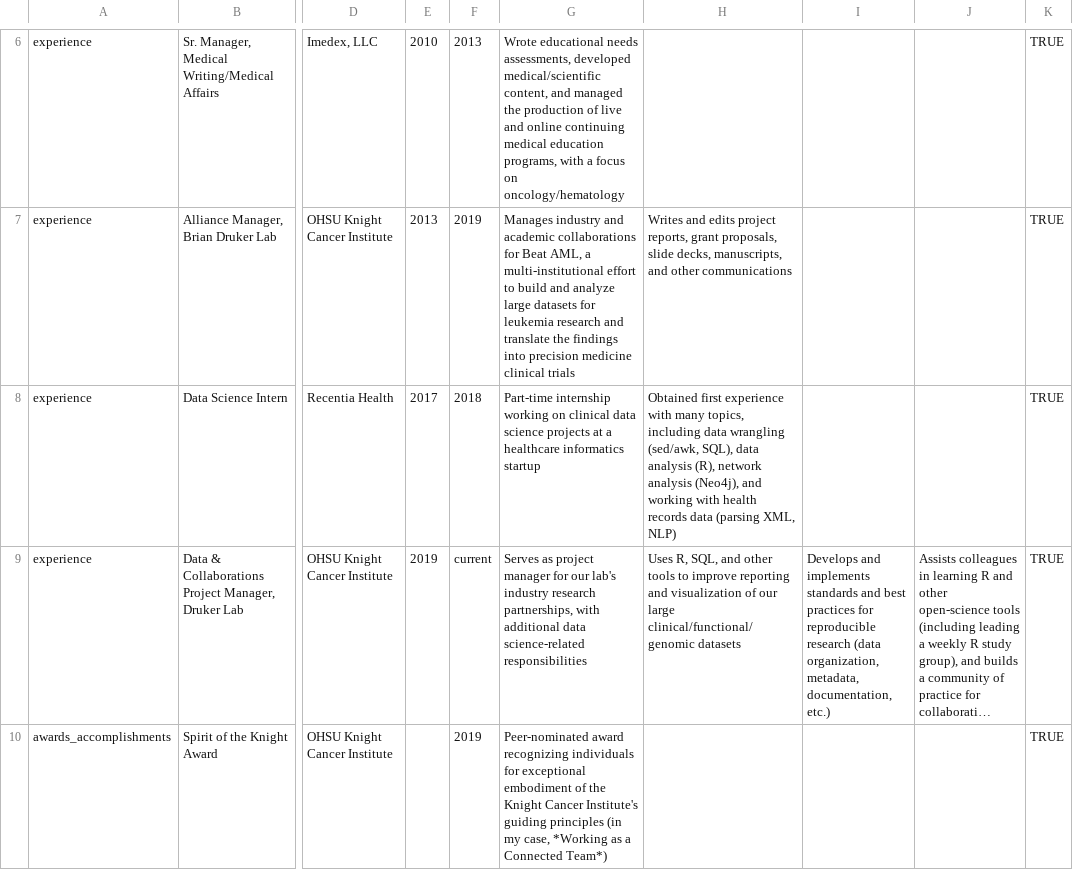
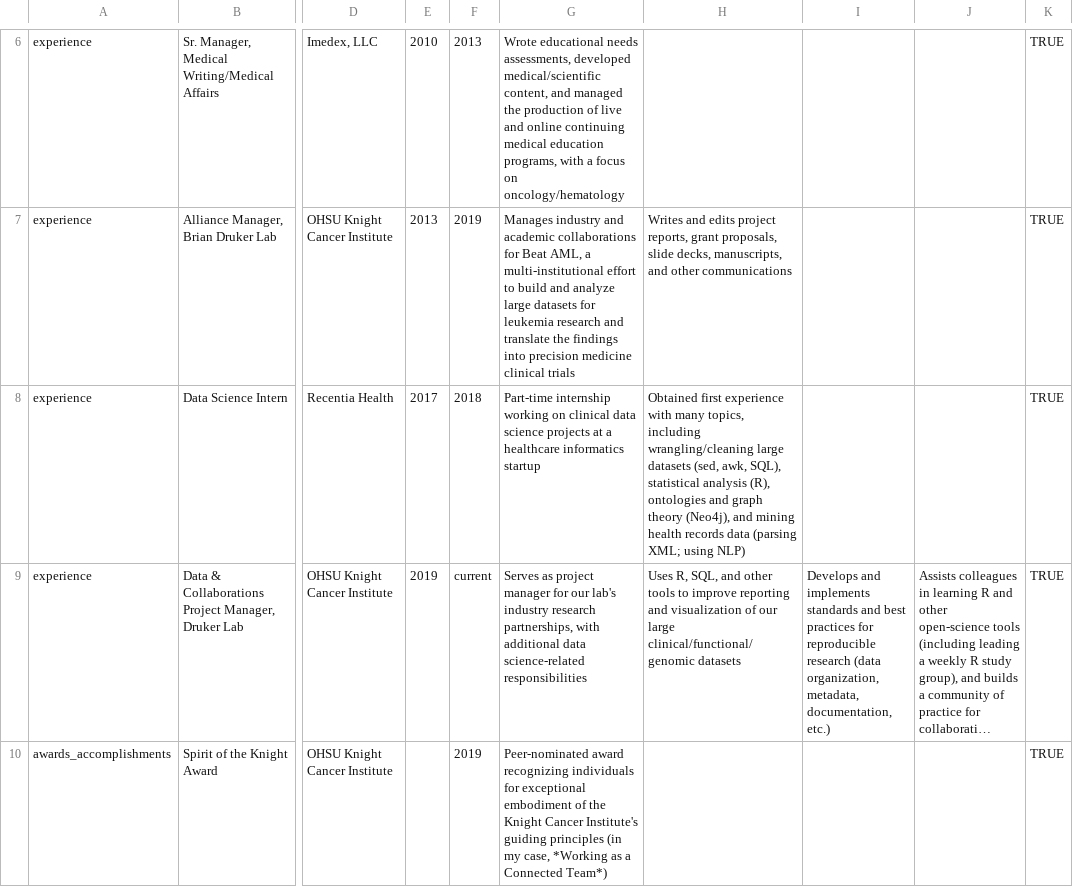
Before and after one commit to lopierra/datadrivencv, a CSV file: data/entries.csv, drawn as a sheet; only a part is shown, gaps mark what is left out; long unchanged cells end in …; the diff names each change by its address in the sheet, - before the commit and + after, or states it on an @@ line.

```diff
--- a/data/entries.csv
+++ b/data/entries.csv
-H8: …topics, including data wrangling (sed/awk, SQL), data analysis (R), network analysis (Neo4j), and working with health records data (parsing XML, NLP)
+H8: …topics, including wrangling/cleaning large datasets (sed, awk, SQL), statistical analysis (R), ontologies and graph theory (Neo4j), and mining health records data (parsing XML; using NLP)
```
Also changed, not shown: 1 other file.
